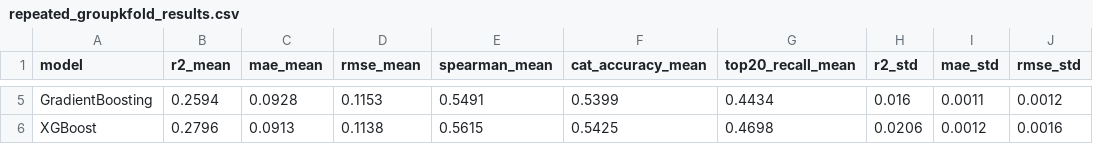
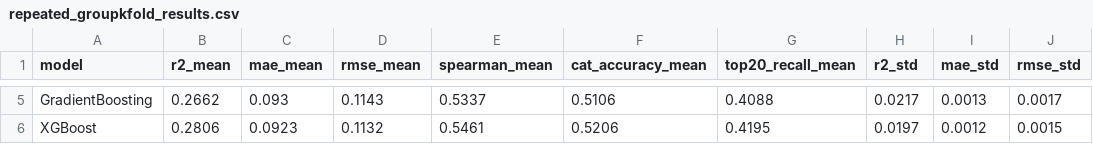
Before and after one commit to ditheshshettigar00-jpg/GeoPovertyAI, a CSV file: models/repeated_groupkfold_results.csv, drawn as a sheet; only a part is shown, gaps mark what is left out; the diff covers the shown part only; the diff names each change by its address in the sheet, - before the commit and + after, or states it on an @@ line.

```diff
--- a/models/repeated_groupkfold_results.csv
+++ b/models/repeated_groupkfold_results.csv
-B5 (r2_mean): 0.2594
+B5 (r2_mean): 0.2662
-C5 (mae_mean): 0.0928
+C5 (mae_mean): 0.093
-D5 (rmse_mean): 0.1153
+D5 (rmse_mean): 0.1143
-E5 (spearman_mean): 0.5491
+E5 (spearman_mean): 0.5337
-F5 (cat_accuracy_mean): 0.5399
+F5 (cat_accuracy_mean): 0.5106
-G5 (top20_recall_mean): 0.4434
+G5 (top20_recall_mean): 0.4088
-H5 (r2_std): 0.016
+H5 (r2_std): 0.0217
-I5 (mae_std): 0.0011
+I5 (mae_std): 0.0013
-J5 (rmse_std): 0.0012
+J5 (rmse_std): 0.0017
-B6 (r2_mean): 0.2796
+B6 (r2_mean): 0.2806
-C6 (mae_mean): 0.0913
+C6 (mae_mean): 0.0923
-D6 (rmse_mean): 0.1138
+D6 (rmse_mean): 0.1132
-E6 (spearman_mean): 0.5615
+E6 (spearman_mean): 0.5461
-F6 (cat_accuracy_mean): 0.5425
+F6 (cat_accuracy_mean): 0.5206
-G6 (top20_recall_mean): 0.4698
+G6 (top20_recall_mean): 0.4195
-H6 (r2_std): 0.0206
+H6 (r2_std): 0.0197
-J6 (rmse_std): 0.0016
+J6 (rmse_std): 0.0015
```
Also changed, not shown: 26 edited cells elsewhere in this file, models/ablation_results.csv, models/loso_predictions.csv, 11 other files.
